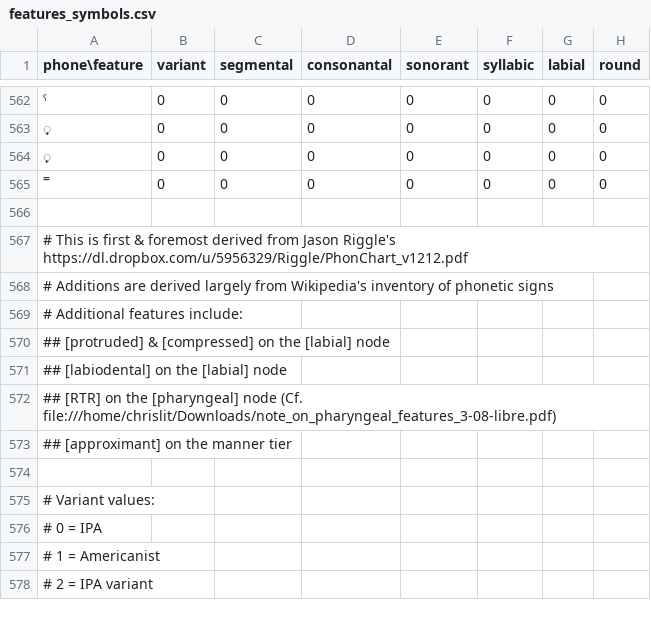
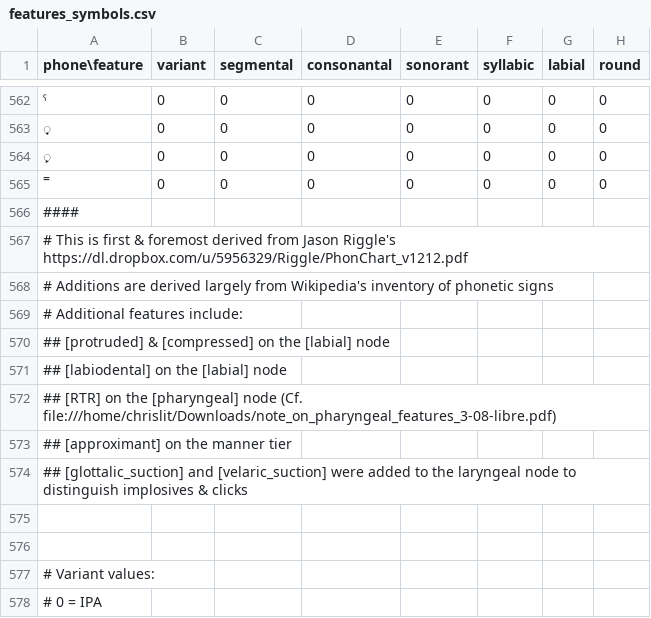
Before and after one commit to chrislit/abydos, a CSV file: data/features/features_symbols.csv, drawn as a sheet; only a part is shown, gaps mark what is left out; the shorter side is filled out with more unchanged rows; rows hold the shown columns only; the diff names each change by its address in the sheet, - before the commit and + after, or states it on an @@ line.

Commit message:
added notes, added stop signal (####)

```diff
--- a/data/features/features_symbols.csv
+++ b/data/features/features_symbols.csv
-A566 (phone\feature): (empty)
+A566 (phone\feature): ####
+row 574: ## [glottalic_suction] and [velaric_suction] were added to the laryngeal node to distinguish implosives & clicks
+row 575: (empty)
```
